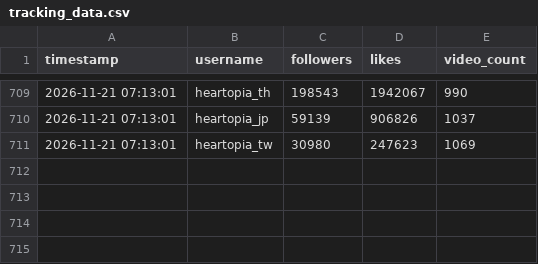
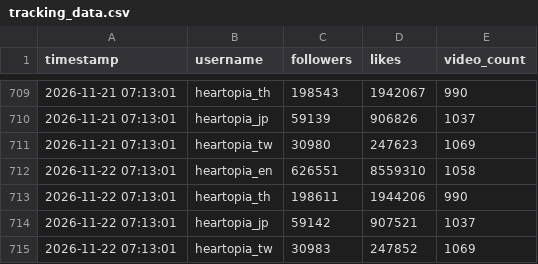
Before and after one commit to as167888/tiktok-scraper, a CSV file: tracking_data.csv, drawn as a sheet; only a part is shown, gaps mark what is left out; the diff names each change by its address in the sheet, - before the commit and + after, or states it on an @@ line.

```diff
--- a/tracking_data.csv
+++ b/tracking_data.csv
+row 712: 2026-11-22 07:13:01 | heartopia_en | 626551 | 8559310 | 1058
+row 713: 2026-11-22 07:13:01 | heartopia_th | 198611 | 1944206 | 990
+row 714: 2026-11-22 07:13:01 | heartopia_jp | 59142 | 907521 | 1037
+row 715: 2026-11-22 07:13:01 | heartopia_tw | 30983 | 247852 | 1069
```
Also changed, not shown: tracking_hashtags.csv, 1 other file.
